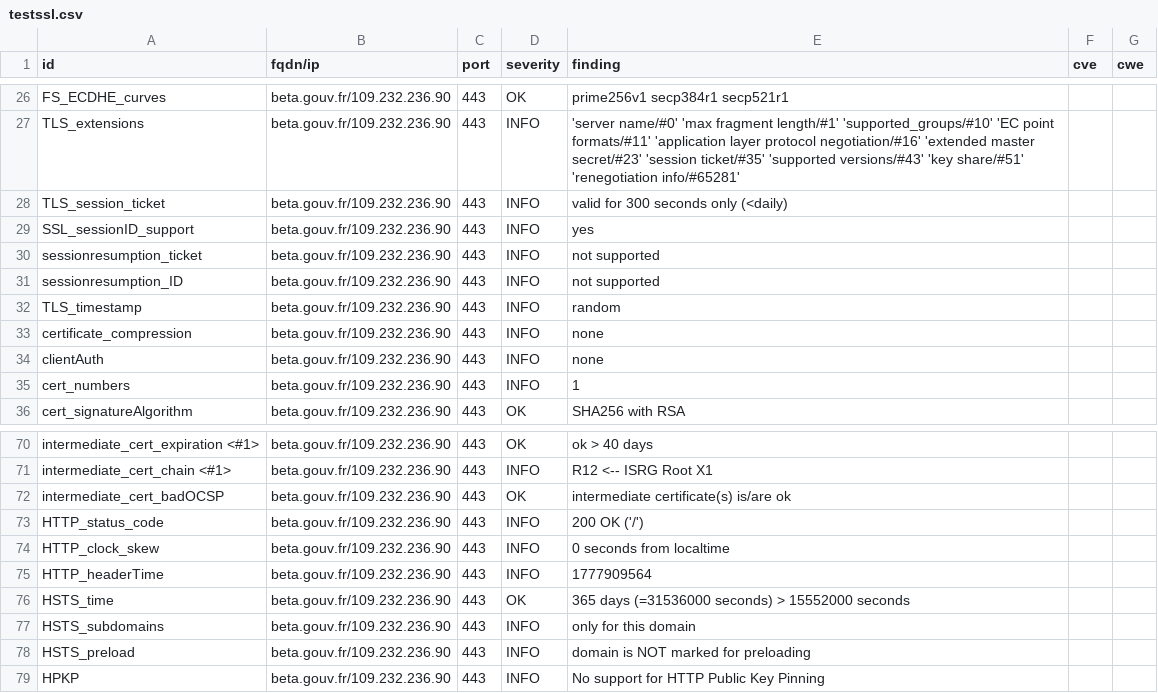
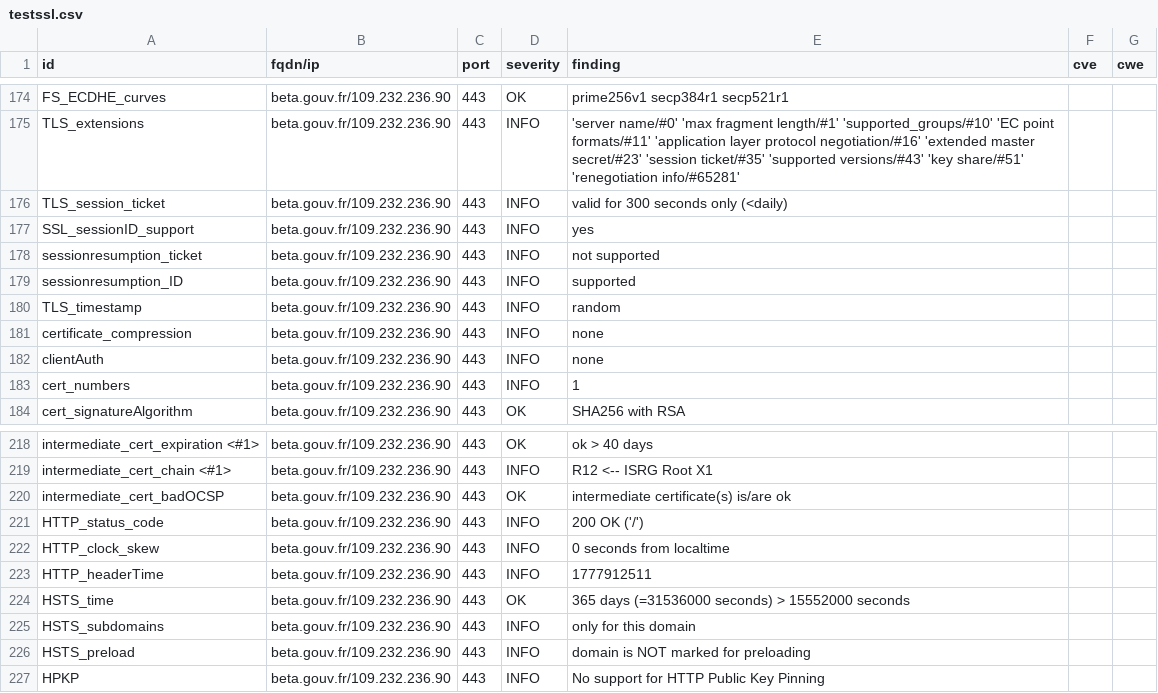
Before and after one commit to octojufe/pni-dashlord, a CSV file: results/aHR0cHM6Ly9iZXRhLmdvdXYuZnI=/testssl.csv, drawn as a sheet; only a part is shown, gaps mark what is left out; the diff covers the shown part only.

```diff
--- a/results/aHR0cHM6Ly9iZXRhLmdvdXYuZnI=/testssl.csv
+++ b/results/aHR0cHM6Ly9iZXRhLmdvdXYuZnI=/testssl.csv
@@ -30,3 +178,3 @@
 "sessionresumption_ticket","beta.gouv.fr/109.232.236.90","443","INFO","not supported","",""
-"sessionresumption_ID","beta.gouv.fr/109.232.236.90","443","INFO","not supported","",""
+"sessionresumption_ID","beta.gouv.fr/109.232.236.90","443","INFO","supported","",""
 "TLS_timestamp","beta.gouv.fr/109.232.236.90","443","INFO","random","",""
@@ -74,3 +222,3 @@
 "HTTP_clock_skew","beta.gouv.fr/109.232.236.90","443","INFO","0 seconds from localtime","",""
-"HTTP_headerTime","beta.gouv.fr/109.232.236.90","443","INFO","1777909564","",""
+"HTTP_headerTime","beta.gouv.fr/109.232.236.90","443","INFO","1777912511","",""
 "HSTS_time","beta.gouv.fr/109.232.236.90","443","OK","365 days (=31536000 seconds) > 15552000 seconds","",""
```
Also changed, not shown: 1 added row, 1 removed row and 147 moved rows elsewhere in this file, 12 other files.
